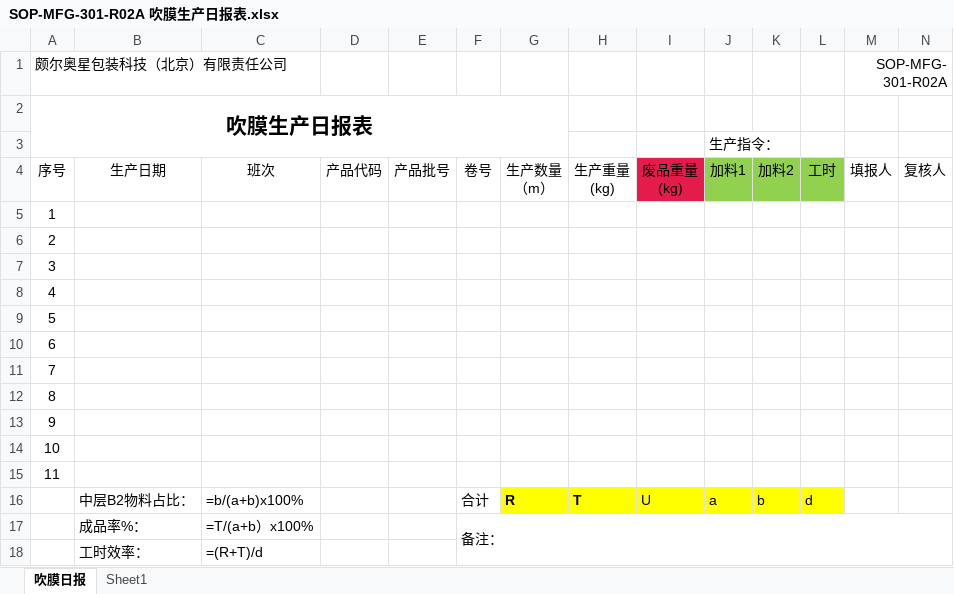
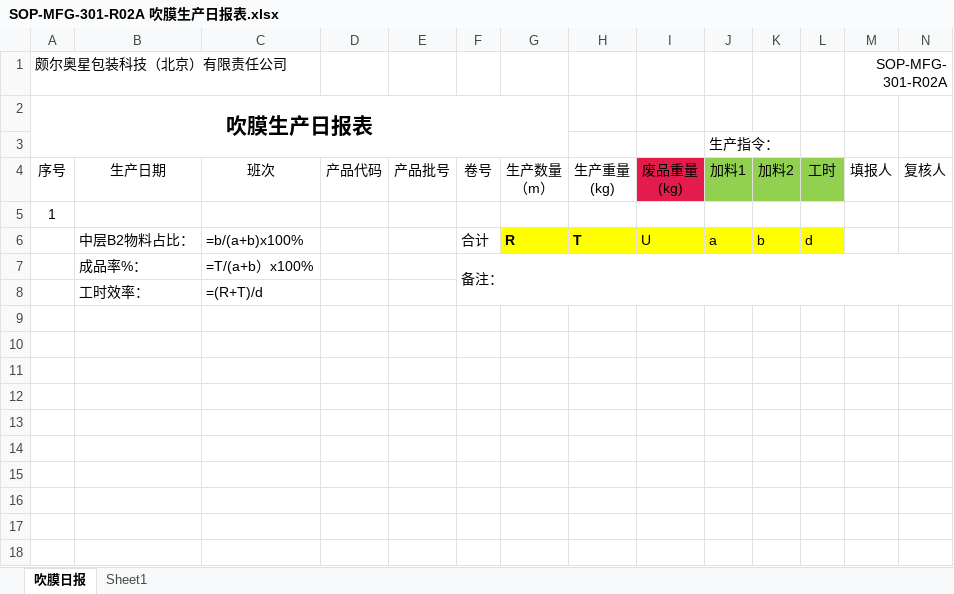
Before and after one commit to warmkid/mitcpro, an Excel workbook: mySystem/mySystem/xls/Extrusion/B/SOP-MFG-301-R02A 吹膜生产日报表.xlsx, sheet 吹膜日报, drawn as a sheet; only a part is shown; values as stored, in another font and other column widths than the file's, no borders; rows hold the shown columns only; the diff names each change by its address in the sheet, - before the commit and + after, or states it on an @@ line.

Commit message:
吹膜日报表模板，删除多余行

```diff
--- a/mySystem/mySystem/xls/Extrusion/B/SOP-MFG-301-R02A 吹膜生产日报表.xlsx (sheet 吹膜日报)
+++ b/mySystem/mySystem/xls/Extrusion/B/SOP-MFG-301-R02A 吹膜生产日报表.xlsx (sheet 吹膜日报)
-row 6: 2
-row 7: 3
-row 8: 4
-row 9: 5
-row 10: 6
-row 11: 7
-row 12: 8
-row 13: 9
-row 14: 10
-row 15: 11
```
